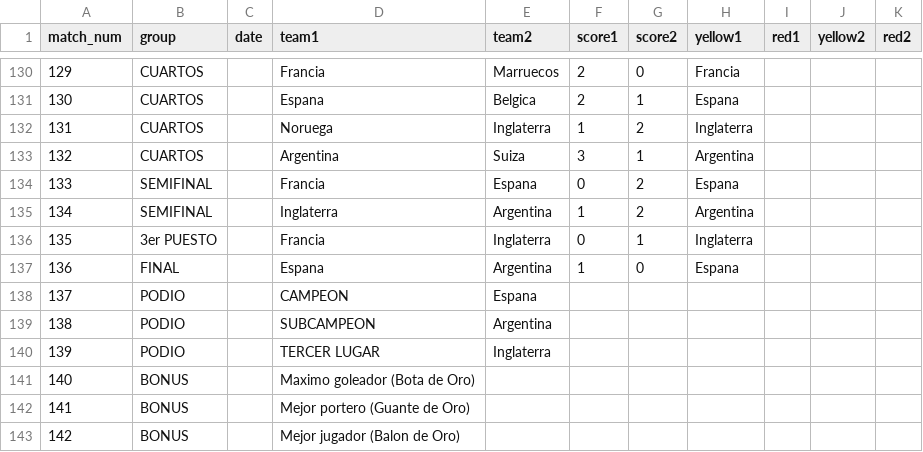
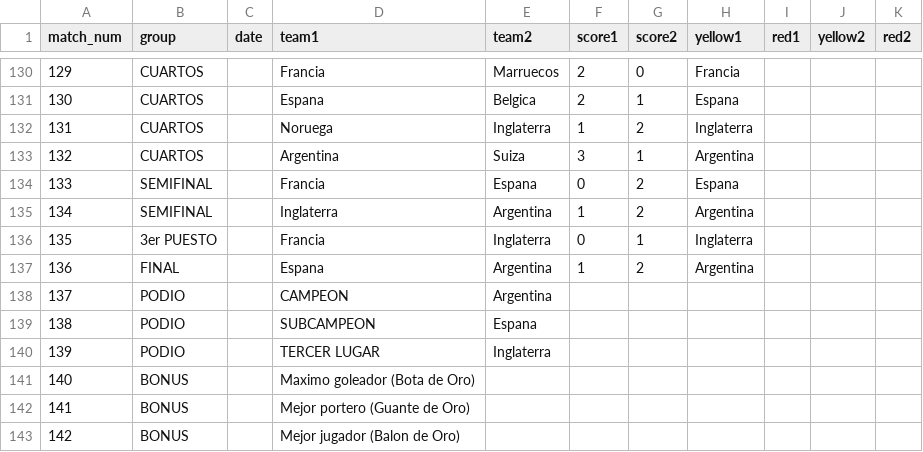
Before and after one commit to foxeProjects/FoxeArena, a CSV file: assets/wc-results-template.csv, drawn as a sheet; only a part is shown, gaps mark what is left out.

Commit message:
Actualizar wc-results-template.csv

```diff
--- a/assets/wc-results-template.csv
+++ b/assets/wc-results-template.csv
@@ -136,5 +136,5 @@ match_num,group,date,team1,team2,score1,score2,yellow1,red1,yellow2,red2
 135,3er PUESTO,,Francia,Inglaterra,0,1,Inglaterra,,,
-136,FINAL,,Espana,Argentina,1,0,Espana,,,
-137,PODIO,,CAMPEON,Espana,,,,,,
-138,PODIO,,SUBCAMPEON,Argentina,,,,,,
+136,FINAL,,Espana,Argentina,1,2,Argentina,,,
+137,PODIO,,CAMPEON,Argentina,,,,,,
+138,PODIO,,SUBCAMPEON,Espana,,,,,,
 139,PODIO,,TERCER LUGAR,Inglaterra,,,,,,
```
